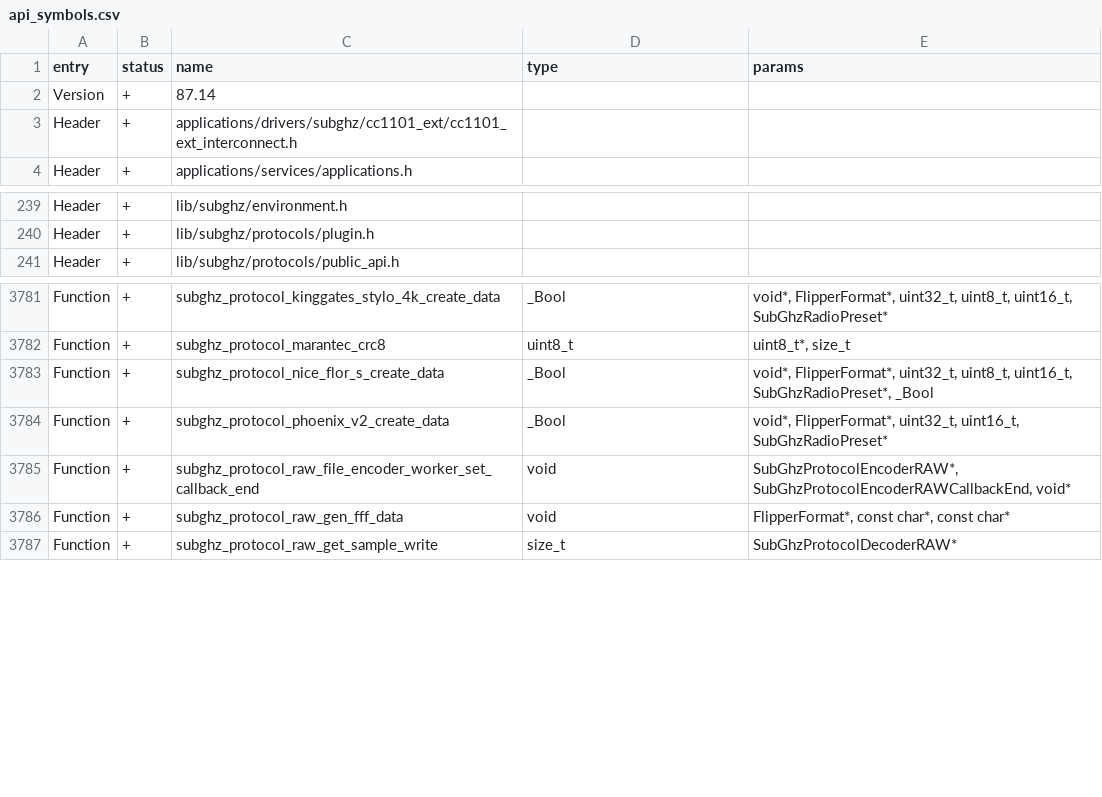
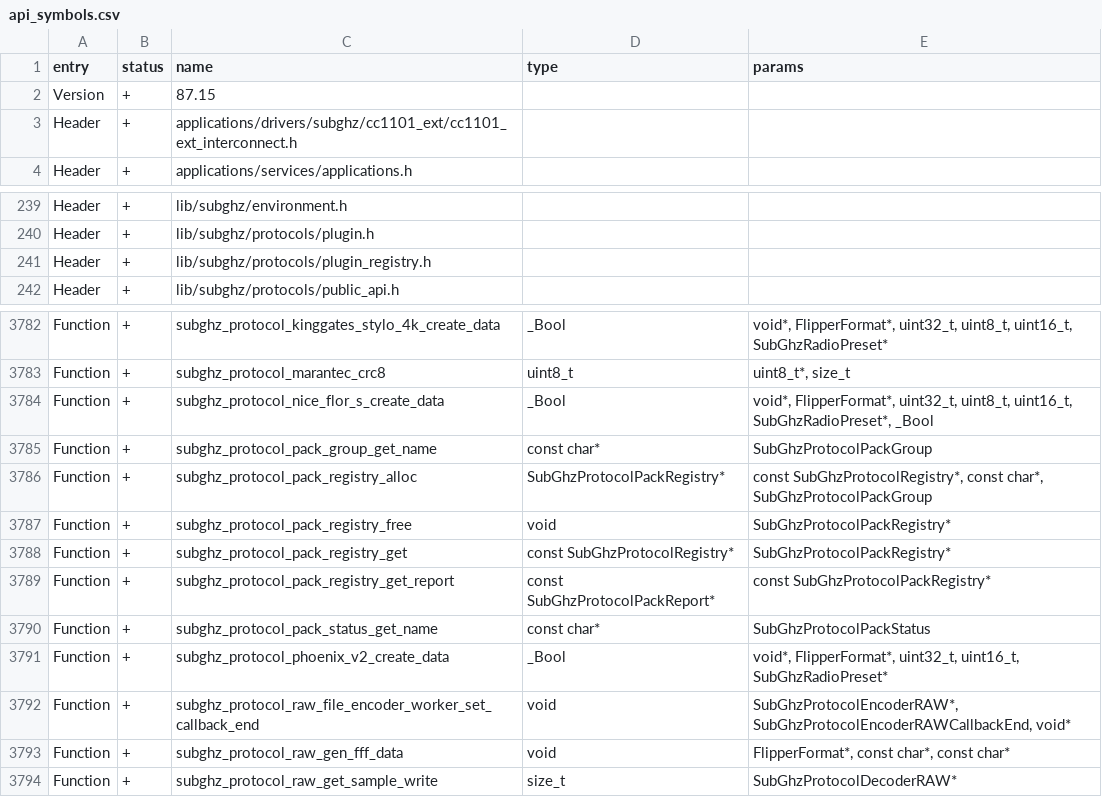
Before and after one commit to squazaryu/tumoflip, a CSV file: targets/f7/api_symbols.csv, drawn as a sheet; only a part is shown, gaps mark what is left out.

Commit message:
feat(subghz): rebuild ARF Full as parity FAP

```diff
--- a/targets/f7/api_symbols.csv
+++ b/targets/f7/api_symbols.csv
@@ -1,3 +1,3 @@
 entry,status,name,type,params
-Version,+,87.14,,
+Version,+,87.15,,
 Header,+,applications/drivers/subghz/cc1101_ext/cc1101_ext_interconnect.h,,
@@ -240,2 +240,3 @@ Header,+,lib/subghz/environment.h,,
 Header,+,lib/subghz/protocols/plugin.h,,
+Header,+,lib/subghz/protocols/plugin_registry.h,,
 Header,+,lib/subghz/protocols/public_api.h,,
@@ -3783,2 +3784,8 @@ Function,+,subghz_protocol_marantec_crc8,uint8_t,"uint8_t*, size_t"
 Function,+,subghz_protocol_nice_flor_s_create_data,_Bool,"void*, FlipperFormat*, uint32_t, uint8_t, uint16_t, SubGhzRadioPreset*, _Bool"
+Function,+,subghz_protocol_pack_group_get_name,const char*,SubGhzProtocolPackGroup
+Function,+,subghz_protocol_pack_registry_alloc,SubGhzProtocolPackRegistry*,"const SubGhzProtocolRegistry*, const char*, SubGhzProtocolPackGroup"
+Function,+,subghz_protocol_pack_registry_free,void,SubGhzProtocolPackRegistry*
+Function,+,subghz_protocol_pack_registry_get,const SubGhzProtocolRegistry*,SubGhzProtocolPackRegistry*
+Function,+,subghz_protocol_pack_registry_get_report,const SubGhzProtocolPackReport*,const SubGhzProtocolPackRegistry*
+Function,+,subghz_protocol_pack_status_get_name,const char*,SubGhzProtocolPackStatus
 Function,+,subghz_protocol_phoenix_v2_create_data,_Bool,"void*, FlipperFormat*, uint32_t, uint16_t, SubGhzRadioPreset*"
```
Also changed, not shown: 29 other files.
